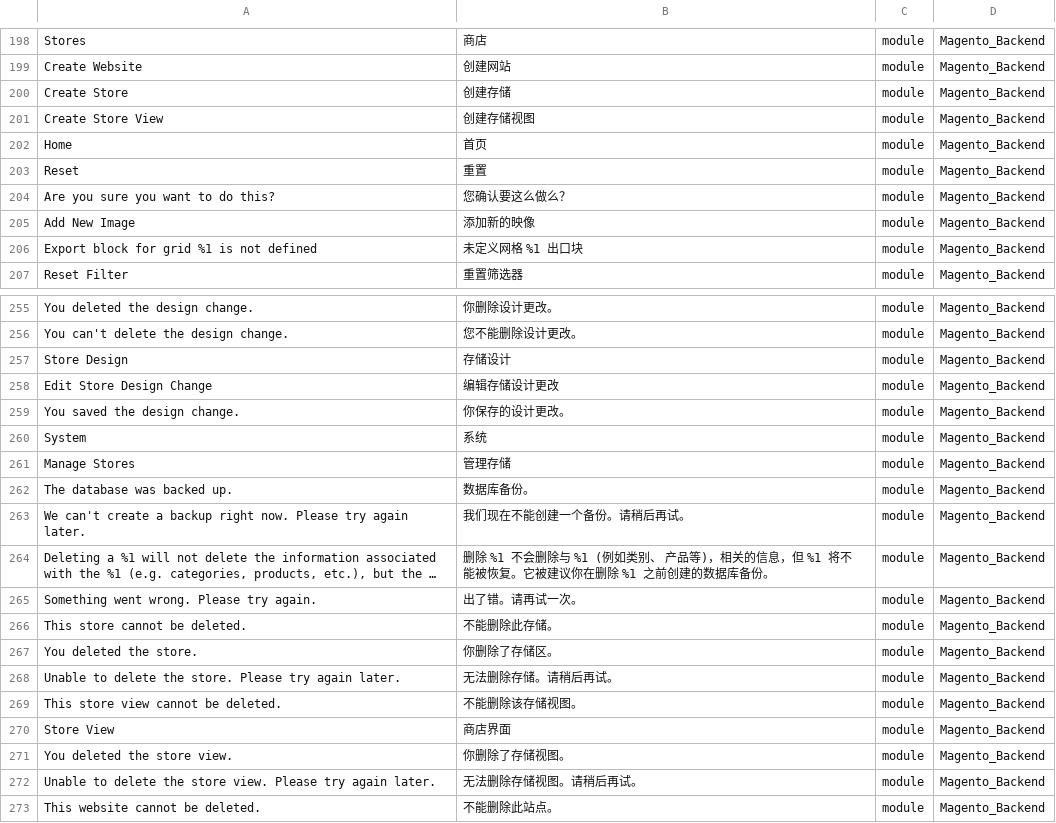
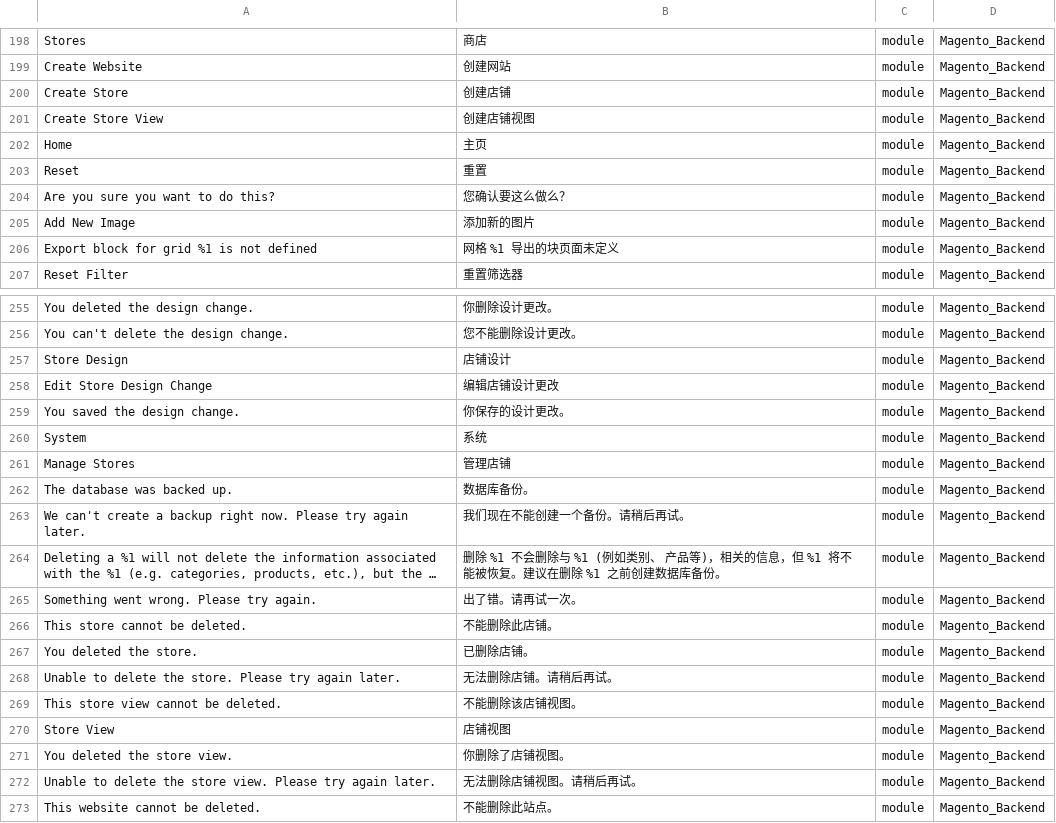
Before and after one commit to shuaiZend/language_zh_cn, a CSV file: zh_Hans_CN.csv, drawn as a sheet; only a part is shown, gaps mark what is left out; long unchanged cells end in …; the diff covers the shown part only; the diff names each change by its address in the sheet, - before the commit and + after, or states it on an @@ line.

```diff
--- a/zh_Hans_CN.csv
+++ b/zh_Hans_CN.csv
-B200: 创建存储
+B200: 创建店铺
-B201: 创建存储视图
+B201: 创建店铺视图
-B202: 首页
+B202: 主页
-B205: 添加新的映像
+B205: 添加新的图片
-B206: 未定义网格 %1 出口块
+B206: 网格 %1 导出的块页面未定义
-B257: 存储设计
+B257: 店铺设计
-B258: 编辑存储设计更改
+B258: 编辑店铺设计更改
-B261: 管理存储
+B261: 管理店铺
-B264: …被恢复。它被建议你在删除 %1 之前创建的数据库备…
+B264: …被恢复。建议在删除 %1 之前创建数据库备…
-B266: 不能删除此存储。
+B266: 不能删除此店铺。
-B267: 你删除了存储区。
+B267: 已删除店铺。
-B268: 无法删除存储。请稍后再试。
+B268: 无法删除店铺。请稍后再试。
-B269: 不能删除该存储视图。
+B269: 不能删除该店铺视图。
-B270: 商店界面
+B270: 店铺视图
-B271: 你删除了存储视图。
+B271: 你删除了店铺视图。
-B272: 无法删除存储视图。请稍后再试。
+B272: 无法删除店铺视图。请稍后再试。
```
Also changed, not shown: 1 added row and 160 edited cells elsewhere in this file, 1 other file.
